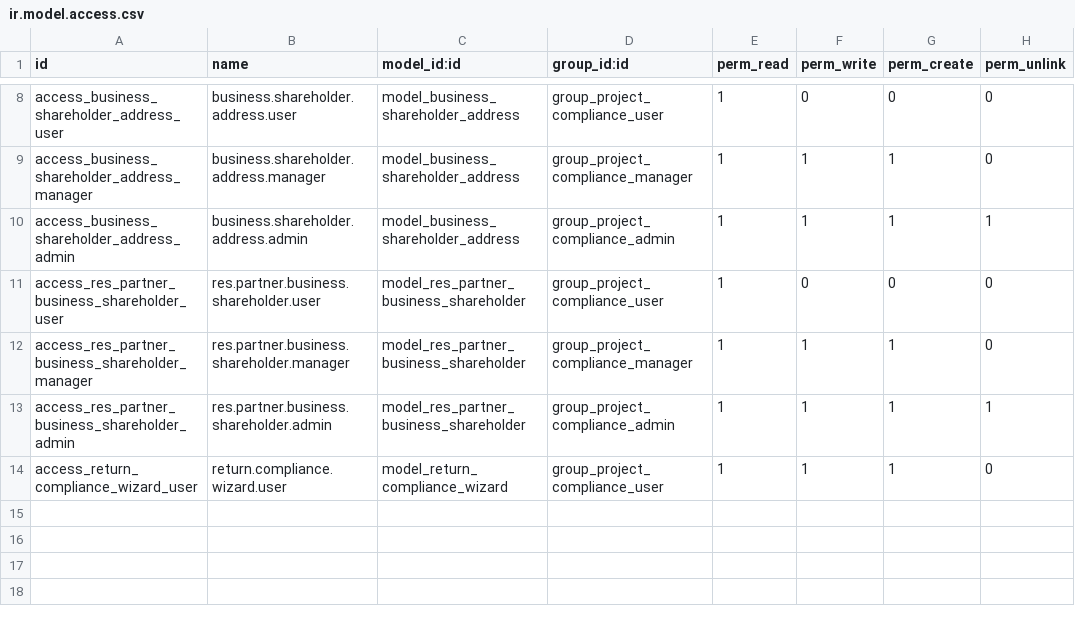
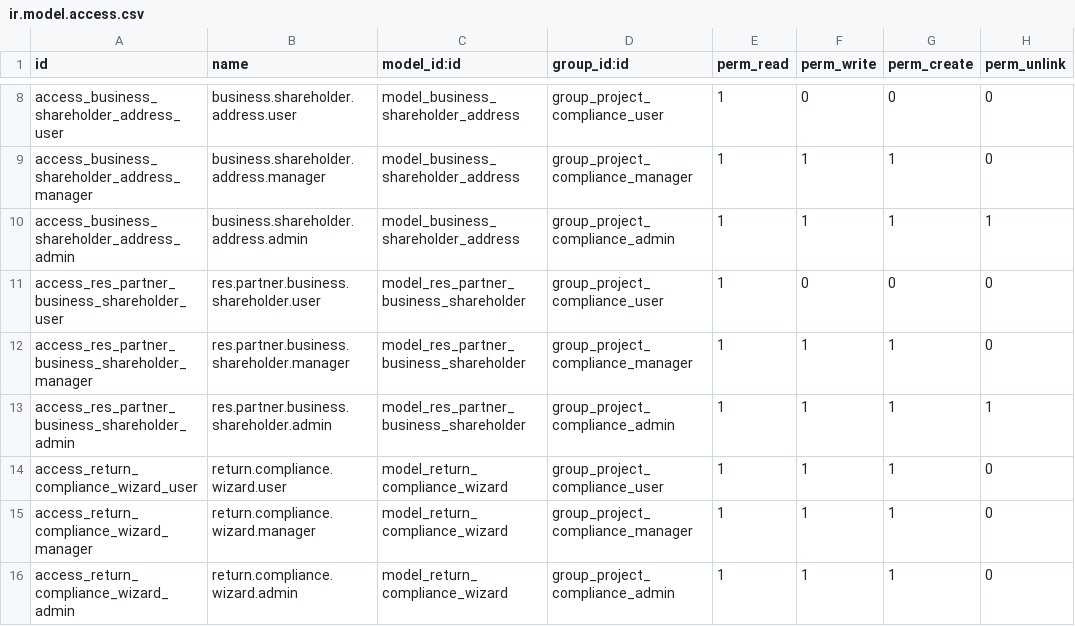
Before and after one commit to sabryyoussef/mazagaey_26, a CSV file: project_compliance/security/ir.model.access.csv, drawn as a sheet; only a part is shown, gaps mark what is left out.

Commit message:
Fix Phase 2 integration issues and security rules
- Fixed template integration: corrected field names for unified.product.template
- Fixed security rules: removed invalid domain for UBO model
- Completed Phase 2.1: Cross-Module Model Integration
- Completed Phase 2.2: Document Management Integration
- Completed Phase 2.3: Template System Integration
- All models compile successfully and XML files are valid

```diff
--- a/project_compliance/security/ir.model.access.csv
+++ b/project_compliance/security/ir.model.access.csv
@@ -14 +14,3 @@ access_res_partner_business_shareholder_admin,res.partner.business.shareholder.a
 access_return_compliance_wizard_user,return.compliance.wizard.user,model_return_compliance_wizard,group_project_compliance_user,1,1,1,0
+access_return_compliance_wizard_manager,return.compliance.wizard.manager,model_return_compliance_wizard,group_project_compliance_manager,1,1,1,0
+access_return_compliance_wizard_admin,return.compliance.wizard.admin,model_return_compliance_wizard,group_project_compliance_admin,1,1,1,0
```
Also changed, not shown: 5 other files.
